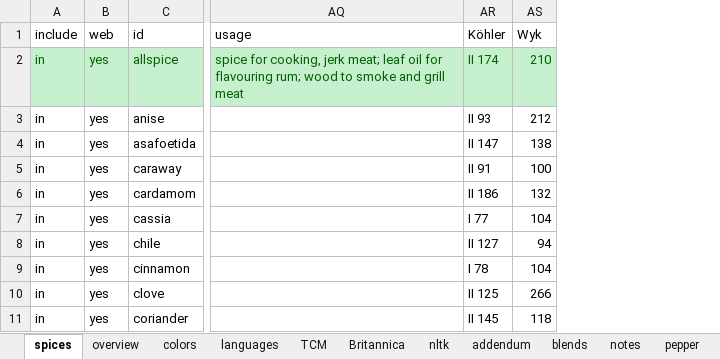
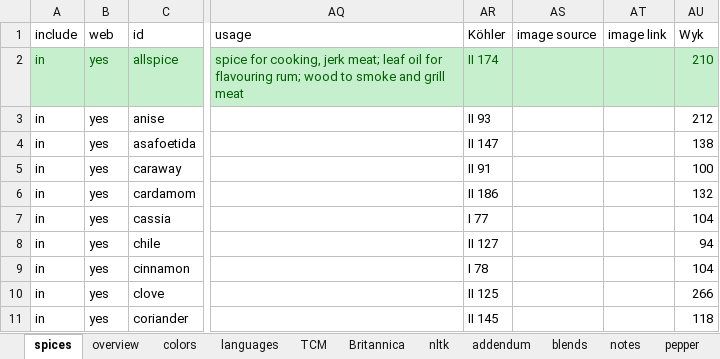
Before and after one commit to partigabor/spice-core, an Excel workbook: data/spices.xlsx, sheet spices, drawn as a sheet; only a part is shown, gaps mark what is left out; values as stored, in another font and other column widths than the file's, no borders; conditional formats and table styles not drawn; the diff names each change by its address in the sheet, - before the commit and + after, or states it on an @@ line.

```diff
--- a/data/spices.xlsx (sheet spices)
+++ b/data/spices.xlsx (sheet spices)
+column AS (image source), empty
+column AT (image link), empty
```
Also changed, not shown: data/etymologies.xlsx, data/wiktionary/cinnamon_generated.xlsx, 2 other files.
